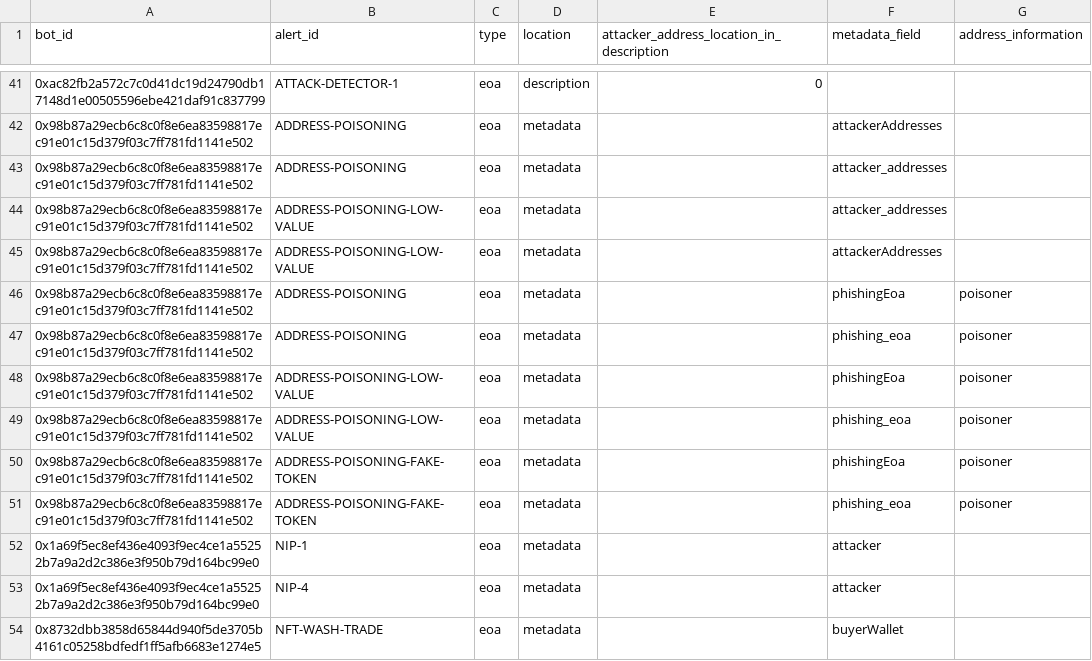
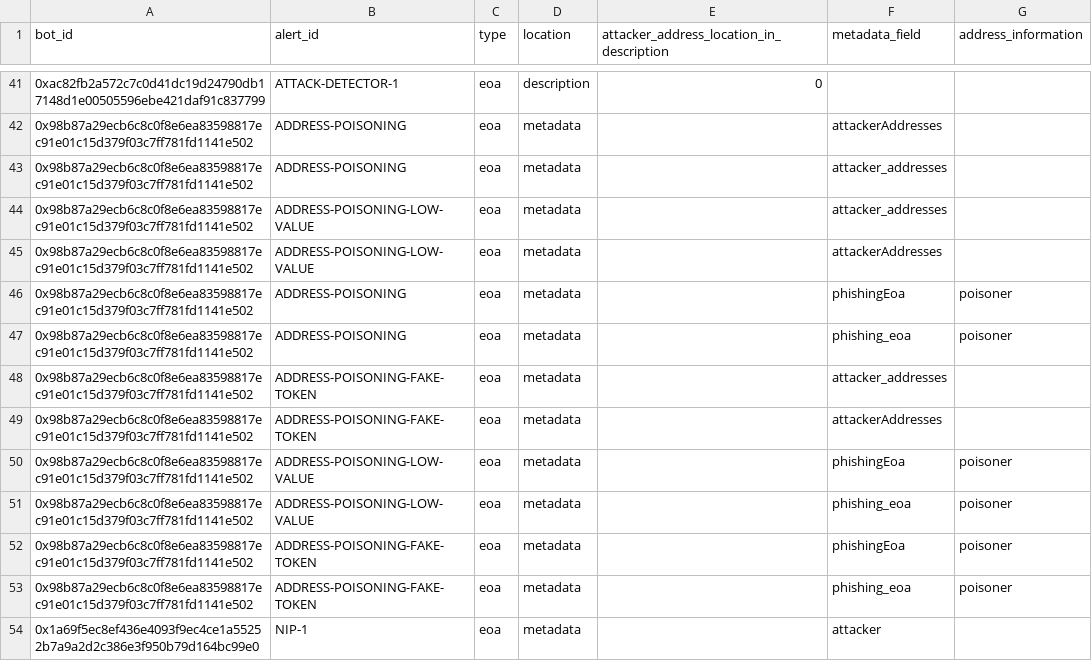
Before and after one commit to forta-network/starter-kits, a CSV file: scam-detector-py/basebot_parsing_config.csv, drawn as a sheet; only a part is shown, gaps mark what is left out; the shorter side is filled out with more unchanged rows; the diff names each change by its address in the sheet, - before the commit and + after, or states it on an @@ line.

```diff
--- a/scam-detector-py/basebot_parsing_config.csv
+++ b/scam-detector-py/basebot_parsing_config.csv
+row 48: 0x98b87a29ecb6c8c0f8e6ea83598817ec91e01c15d379f03c7ff781fd1141e502 | ADDRESS-POISONING-FAKE-TOKEN | eoa | metadata |  | attacker_addresses
+row 49: 0x98b87a29ecb6c8c0f8e6ea83598817ec91e01c15d379f03c7ff781fd1141e502 | ADDRESS-POISONING-FAKE-TOKEN | eoa | metadata |  | attackerAddresses
```
Also changed, not shown: 24 other files.
